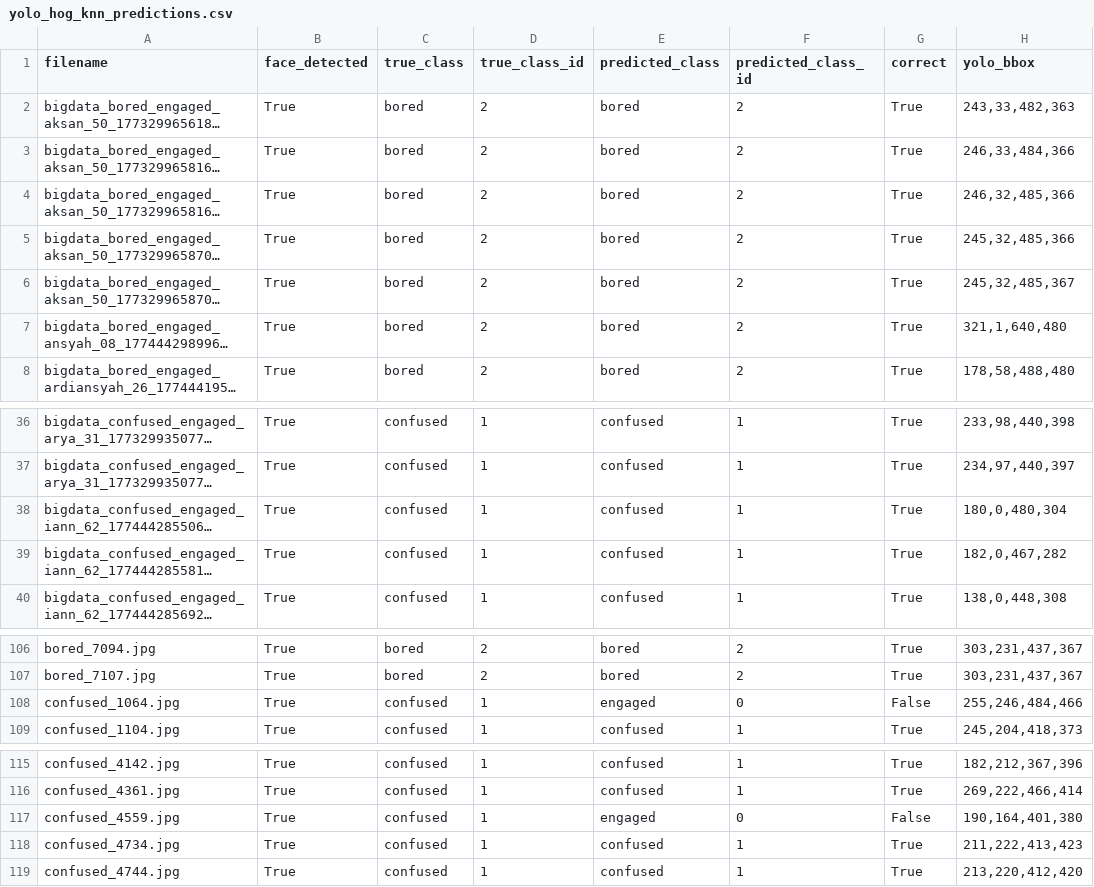
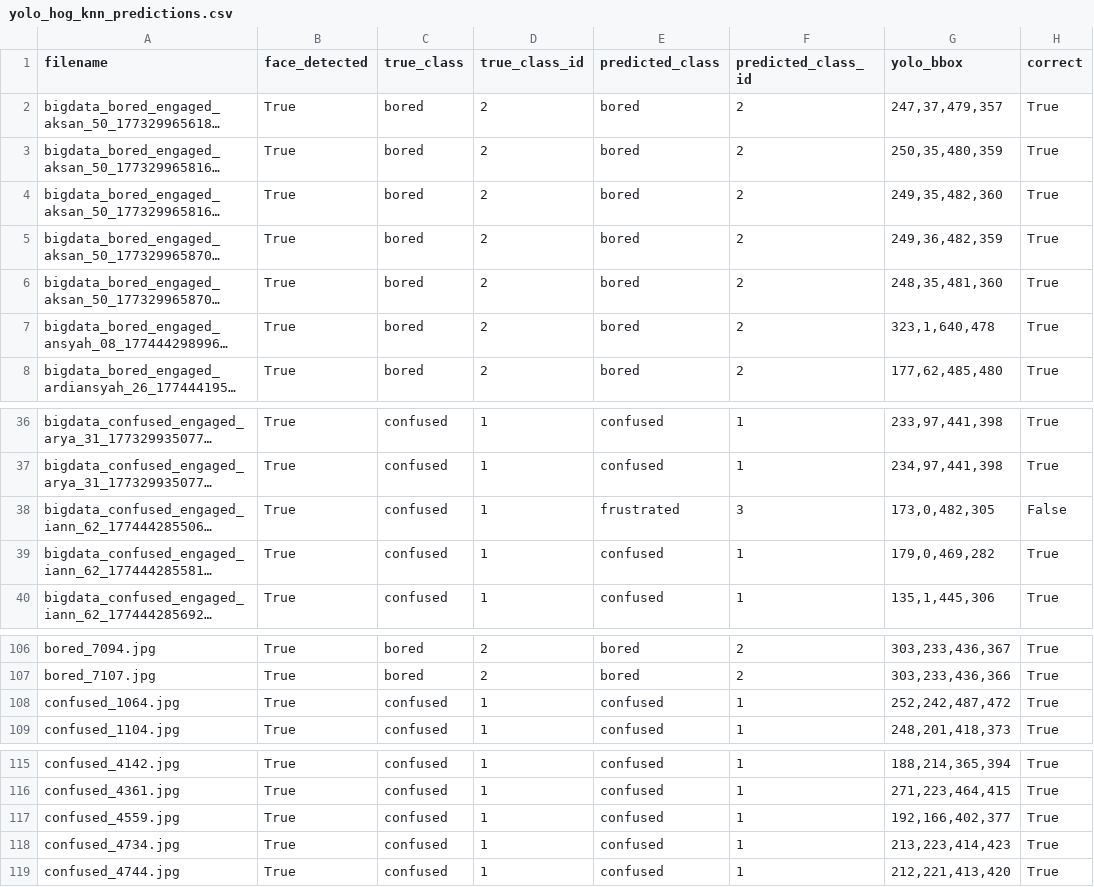
Before and after one commit to varellhmwn/skripsi-yolov13-engagement, a CSV file: outputs/yolo_hog_knn_predictions.csv, drawn as a sheet; only a part is shown, gaps mark what is left out; long unchanged cells end in …; removed rows and columns are numbered as before the commit, all else as after; the diff names each change by its address in the sheet, - before the commit and + after, or states it on an @@ line.

```diff
--- a/outputs/yolo_hog_knn_predictions.csv
+++ b/outputs/yolo_hog_knn_predictions.csv
+column G (yolo_bbox), rows 2-8: 247,37,479,357 | 250,35,480,359 | 249,35,482,360 | 249,36,482,359 | 248,35,481,360 | 323,1,640,478 | 177,62,485,480; rows 36-40: 233,97,441,398 | 234,97,441,398 | 173,0,482,305 | 179,0,469,282 | 135,1,445,306; rows 106-109: 303,233,436,367 | 303,233,436,366 | 252,242,487,472 | 248,201,418,373; rows 115-119: 188,214,365,394 | 271,223,464,415 | 192,166,402,377 | 213,223,414,423 | 212,221,413,420
-column H (yolo_bbox), rows 2-8: 243,33,482,363 | 246,33,484,366 | 246,32,485,366 | 245,32,485,366 | 245,32,485,367 | 321,1,640,480 | 178,58,488,480; rows 36-40: 233,98,440,398 | 234,97,440,397 | 180,0,480,304 | 182,0,467,282 | 138,0,448,308; rows 106-109: 303,231,437,367 | 303,231,437,367 | 255,246,484,466 | 245,204,418,373; rows 115-119: 182,212,367,396 | 269,222,466,414 | 190,164,401,380 | 211,222,413,423 | 213,220,412,420
-E38 (predicted_class): confused
+E38 (predicted_class): frustrated
-F38 (predicted_class_id): 1
+F38 (predicted_class_id): 3
-H38 (correct): True
+H38 (correct): False
-E108 (predicted_class): engaged
+E108 (predicted_class): confused
-F108 (predicted_class_id): 0
+F108 (predicted_class_id): 1
-H108 (correct): False
+H108 (correct): True
-E117 (predicted_class): engaged
+E117 (predicted_class): confused
-F117 (predicted_class_id): 0
+F117 (predicted_class_id): 1
-H117 (correct): False
+H117 (correct): True
```
Also changed, not shown: outputs/hog_knn_gt_predictions.csv, outputs/model_comparison.csv, 51 other files.
